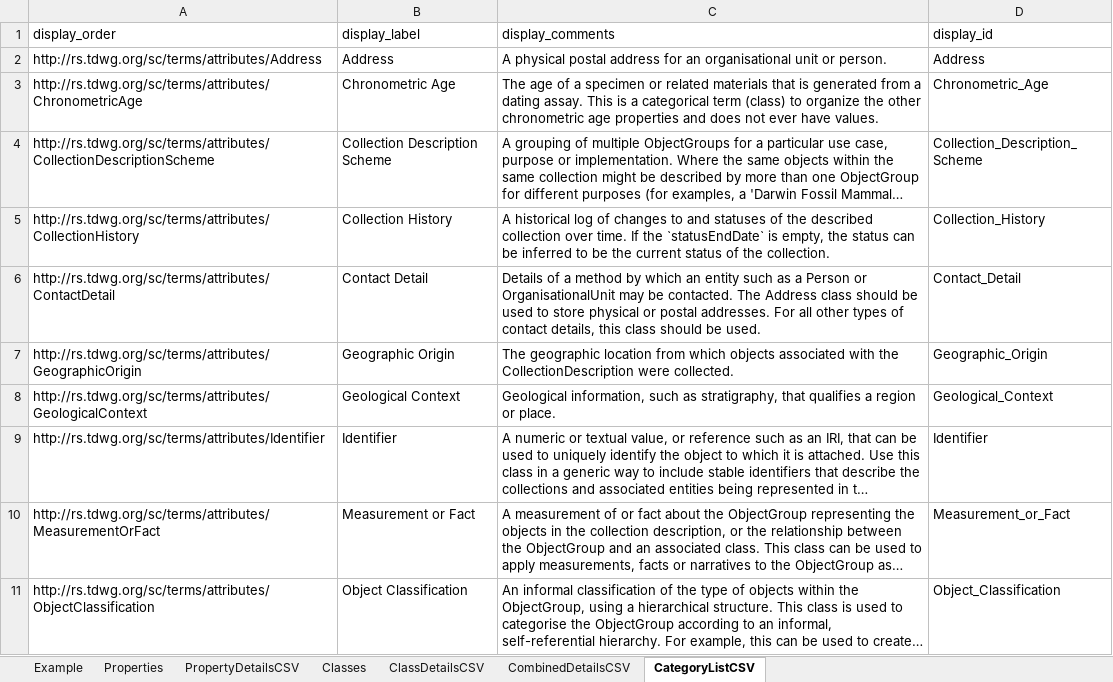
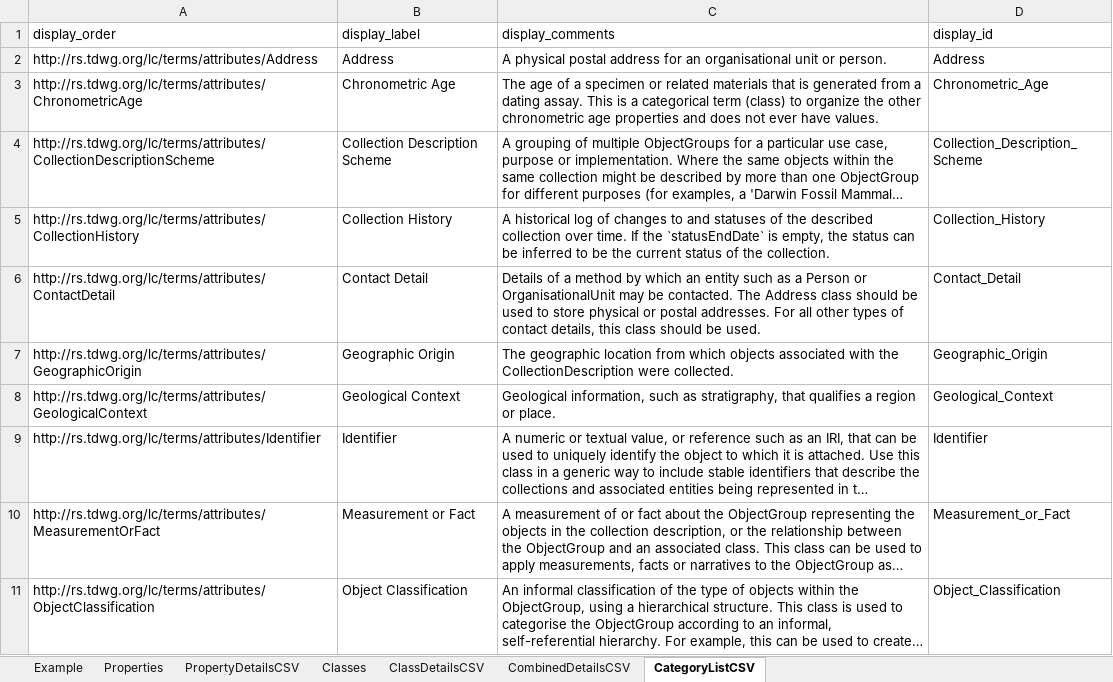
Before and after one commit to tdwg/cd, an Excel workbook: tools/TDWG definition conversion.xlsx, sheet CategoryListCSV, drawn as a sheet; only a part is shown; long unchanged cells end in …; values as stored, in another font and other column widths than the file's, no borders; table styles not drawn; the diff covers the shown part only; the diff names each change by its address in the sheet, - before the commit and + after, or states it on an @@ line.

Commit message:
Update TDWG definition conversion.xlsx
Changed namespace to lc

```diff
--- a/tools/TDWG definition conversion.xlsx (sheet CategoryListCSV)
+++ b/tools/TDWG definition conversion.xlsx (sheet CategoryListCSV)
-A2 (display_order): http://rs.tdwg.org/sc/terms/attributes/Address
+A2 (display_order): http://rs.tdwg.org/lc/terms/attributes/Address
-A3 (display_order): http://rs.tdwg.org/sc/terms/attributes/ChronometricAge
+A3 (display_order): http://rs.tdwg.org/lc/terms/attributes/ChronometricAge
-A4 (display_order): http://rs.tdwg.org/sc/terms/attributes/CollectionDescriptionScheme
+A4 (display_order): http://rs.tdwg.org/lc/terms/attributes/CollectionDescriptionScheme
-A5 (display_order): http://rs.tdwg.org/sc/terms/attributes/CollectionHistory
+A5 (display_order): http://rs.tdwg.org/lc/terms/attributes/CollectionHistory
-A6 (display_order): http://rs.tdwg.org/sc/terms/attributes/ContactDetail
+A6 (display_order): http://rs.tdwg.org/lc/terms/attributes/ContactDetail
-A7 (display_order): http://rs.tdwg.org/sc/terms/attributes/GeographicOrigin
+A7 (display_order): http://rs.tdwg.org/lc/terms/attributes/GeographicOrigin
-A8 (display_order): http://rs.tdwg.org/sc/terms/attributes/GeologicalContext
+A8 (display_order): http://rs.tdwg.org/lc/terms/attributes/GeologicalContext
-A9 (display_order): http://rs.tdwg.org/sc/terms/attributes/Identifier
+A9 (display_order): http://rs.tdwg.org/lc/terms/attributes/Identifier
-A10 (display_order): http://rs.tdwg.org/sc/terms/attributes/MeasurementOrFact
+A10 (display_order): http://rs.tdwg.org/lc/terms/attributes/MeasurementOrFact
-A11 (display_order): http://rs.tdwg.org/sc/terms/attributes/ObjectClassification
+A11 (display_order): http://rs.tdwg.org/lc/terms/attributes/ObjectClassification
```
Also changed, not shown: 11 edited cells elsewhere in this sheet, sheet CombinedDetailsCSV, sheet PropertyDetailsCSV, sheet Properties, sheet ClassDetailsCSV, sheet Classes.
